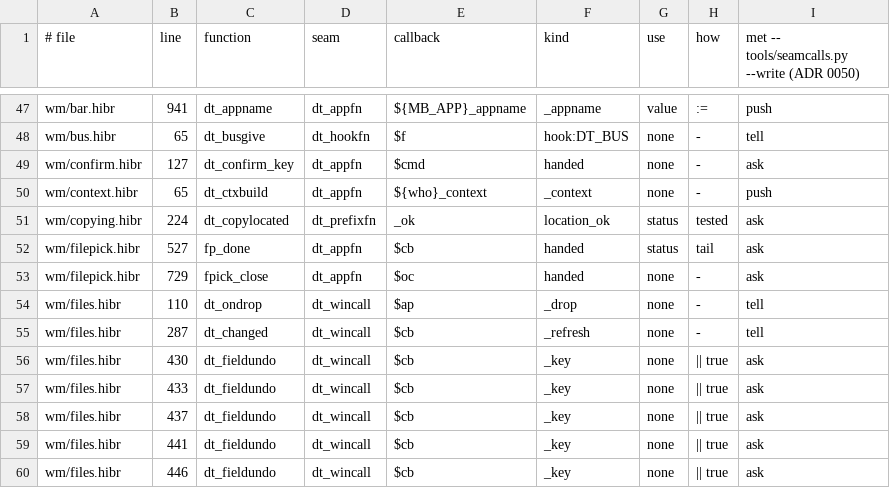
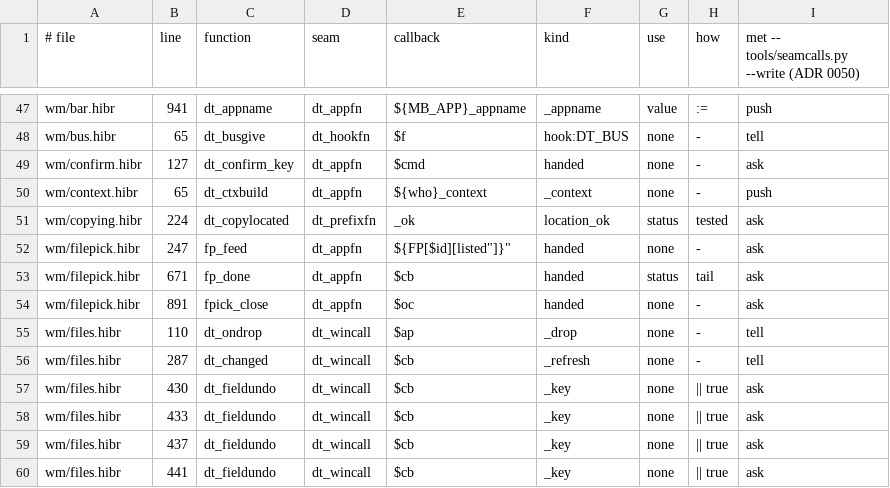
Before and after one commit to osakka/hibr, a TSV file: programs/desktop/seamcalls.tsv, drawn as a sheet; only a part is shown, gaps mark what is left out; the shorter side is filled out with more unchanged rows.

```diff
--- a/programs/desktop/seamcalls.tsv
+++ b/programs/desktop/seamcalls.tsv
@@ -51,4 +51,5 @@ wm/context.hibr	65	dt_ctxbuild	dt_appfn	"${who}_context"	_context	none	-	push
 wm/copying.hibr	224	dt_copylocated	dt_prefixfn	_ok	location_ok	status	tested	ask
-wm/filepick.hibr	527	fp_done	dt_appfn	"$cb"	handed	status	tail	ask
-wm/filepick.hibr	729	fpick_close	dt_appfn	"$oc"	handed	none	-	ask
+wm/filepick.hibr	247	fp_feed	dt_appfn	"${FP[$id]["listed"]}"	handed	none	-	ask
+wm/filepick.hibr	671	fp_done	dt_appfn	"$cb"	handed	status	tail	ask
+wm/filepick.hibr	891	fpick_close	dt_appfn	"$oc"	handed	none	-	ask
 wm/files.hibr	110	dt_ondrop	dt_wincall	"$ap"	_drop	none	-	tell
```
Also changed, not shown: 4 other files.
